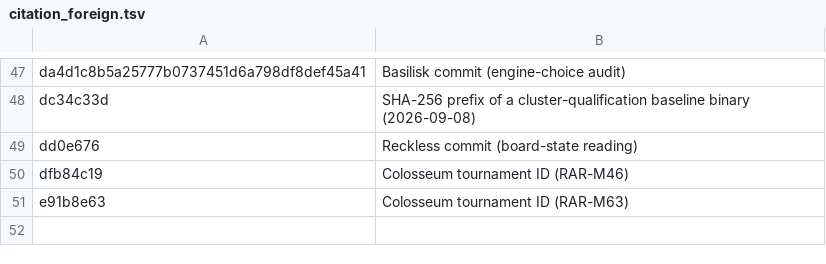
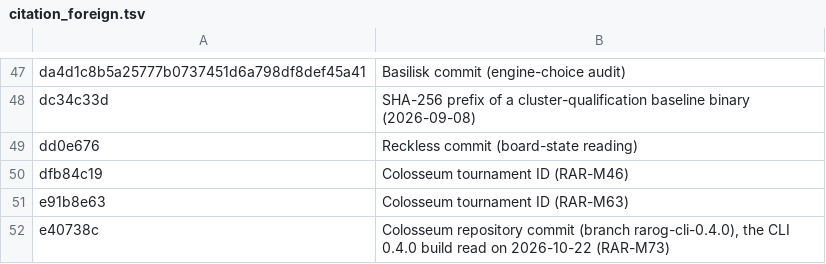
Before and after one commit to maelic13/rarog, a TSV file: tools/diag/citation_foreign.tsv, drawn as a sheet; only a part is shown, gaps mark what is left out.

Commit message:
RAR-E73 closes the king-danger lead (refits leave (B) at +0.288/+0.199 against the head's +0.187); C.11 DONE, the classical evaluation frozen; in-game NPS and depth corrected to Colosseum CLI 0.4.0's figures (the hand reading misattributed moves)

```diff
--- a/tools/diag/citation_foreign.tsv
+++ b/tools/diag/citation_foreign.tsv
@@ -51 +51,2 @@ dfb84c19	Colosseum tournament ID (RAR-M46)
 e91b8e63	Colosseum tournament ID (RAR-M63)
+e40738c	Colosseum repository commit (branch rarog-cli-0.4.0), the CLI 0.4.0 build read on 2026-10-22 (RAR-M73)
```
Also changed, not shown: 9 other files.
